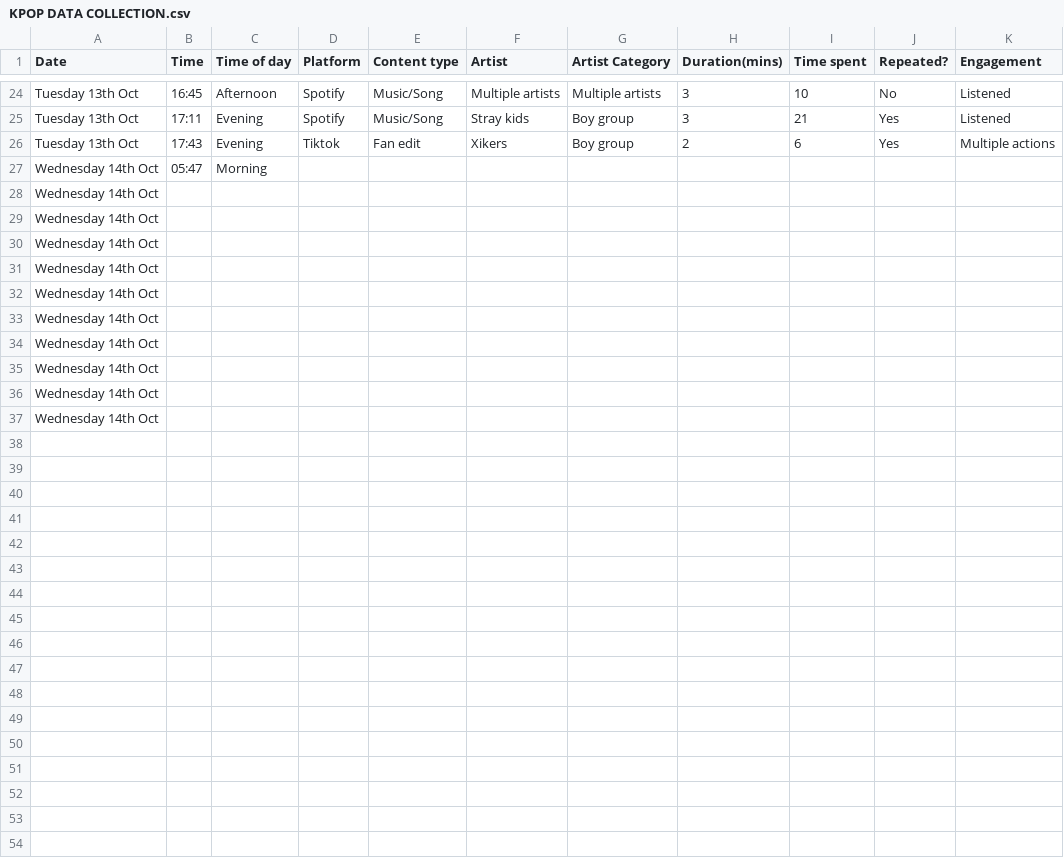
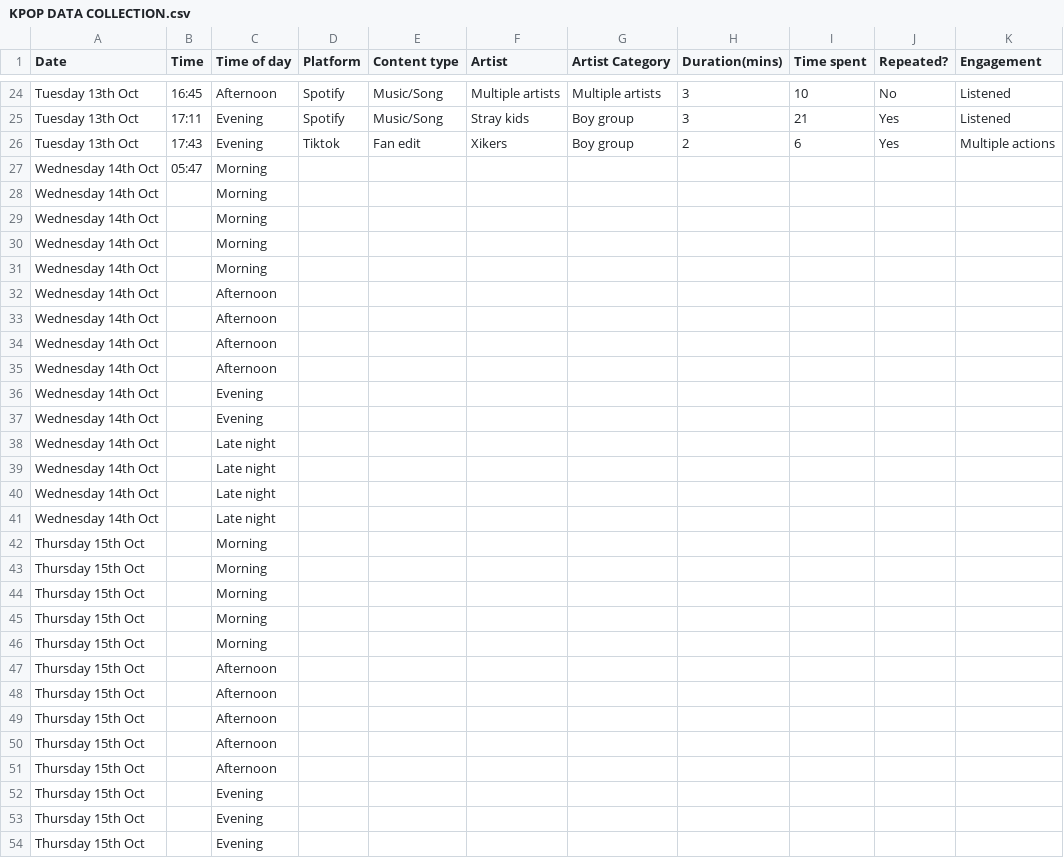
Before and after one commit to R-SKZ08/DearData_Project, a CSV file: KPOP DATA COLLECTION.csv, drawn as a sheet; only a part is shown, gaps mark what is left out; the diff covers the shown part only.

Commit message:
Update KPOP DATA COLLECTION.csv

```diff
--- a/KPOP DATA COLLECTION.csv
+++ b/KPOP DATA COLLECTION.csv
@@ -27,11 +27,28 @@ Tuesday 13th Oct,17:43,Evening,Tiktok,Fan edit,Xikers,Boy group,2,6,Yes,Multiple
 Wednesday 14th Oct,05:47,Morning,,,,,,,,
-Wednesday 14th Oct,,,,,,,,,,
-Wednesday 14th Oct,,,,,,,,,,
-Wednesday 14th Oct,,,,,,,,,,
-Wednesday 14th Oct,,,,,,,,,,
-Wednesday 14th Oct,,,,,,,,,,
-Wednesday 14th Oct,,,,,,,,,,
-Wednesday 14th Oct,,,,,,,,,,
-Wednesday 14th Oct,,,,,,,,,,
-Wednesday 14th Oct,,,,,,,,,,
-Wednesday 14th Oct,,,,,,,,,,
+Wednesday 14th Oct,,Morning,,,,,,,,
+Wednesday 14th Oct,,Morning,,,,,,,,
+Wednesday 14th Oct,,Morning,,,,,,,,
+Wednesday 14th Oct,,Morning,,,,,,,,
+Wednesday 14th Oct,,Afternoon,,,,,,,,
+Wednesday 14th Oct,,Afternoon,,,,,,,,
+Wednesday 14th Oct,,Afternoon,,,,,,,,
+Wednesday 14th Oct,,Afternoon,,,,,,,,
+Wednesday 14th Oct,,Evening,,,,,,,,
+Wednesday 14th Oct,,Evening,,,,,,,,
+Wednesday 14th Oct,,Late night,,,,,,,,
+Wednesday 14th Oct,,Late night,,,,,,,,
+Wednesday 14th Oct,,Late night,,,,,,,,
+Wednesday 14th Oct,,Late night,,,,,,,,
+Thursday 15th Oct,,Morning,,,,,,,,
+Thursday 15th Oct,,Morning,,,,,,,,
+Thursday 15th Oct,,Morning,,,,,,,,
+Thursday 15th Oct,,Morning,,,,,,,,
+Thursday 15th Oct,,Morning,,,,,,,,
+Thursday 15th Oct,,Afternoon,,,,,,,,
+Thursday 15th Oct,,Afternoon,,,,,,,,
+Thursday 15th Oct,,Afternoon,,,,,,,,
+Thursday 15th Oct,,Afternoon,,,,,,,,
+Thursday 15th Oct,,Afternoon,,,,,,,,
+Thursday 15th Oct,,Evening,,,,,,,,
+Thursday 15th Oct,,Evening,,,,,,,,
+Thursday 15th Oct,,Evening,,,,,,,,
```
Also changed, not shown: 12 added rows elsewhere in this file.
